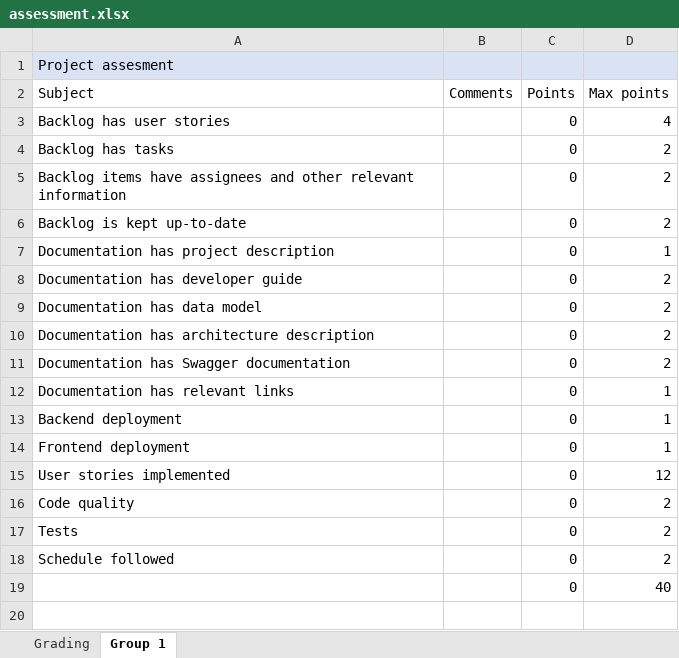
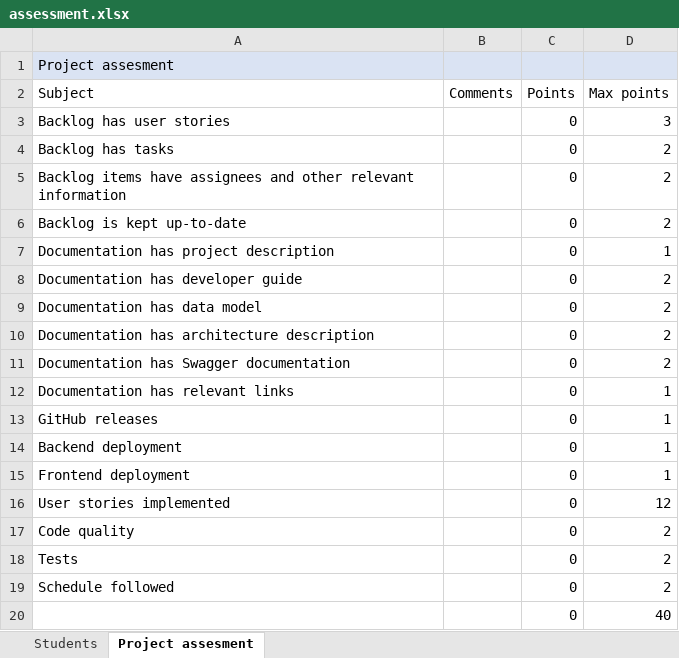
Before and after one commit to software-development-project-1/software-development-project-1.github.io, an Excel workbook: teacher/assessment.xlsx, sheet Project assesment, drawn as a sheet; values as stored, in another font and other column widths than the file's, no borders; the diff names each change by its address in the sheet, - before the commit and + after, or states it on an @@ line.

```diff
--- a/teacher/assessment.xlsx (sheet Project assesment)
+++ b/teacher/assessment.xlsx (sheet Project assesment)
-sheet tab: Grading
+sheet tab: Students
-sheet tab: Group 1
+sheet tab: Project assesment
-D3 (Max points): 4
+D3 (Max points): 3
+row 13: GitHub releases |  | 0 | 1
```
Also changed, not shown: sheet Students, formulas that keep their value, 1 other file.
